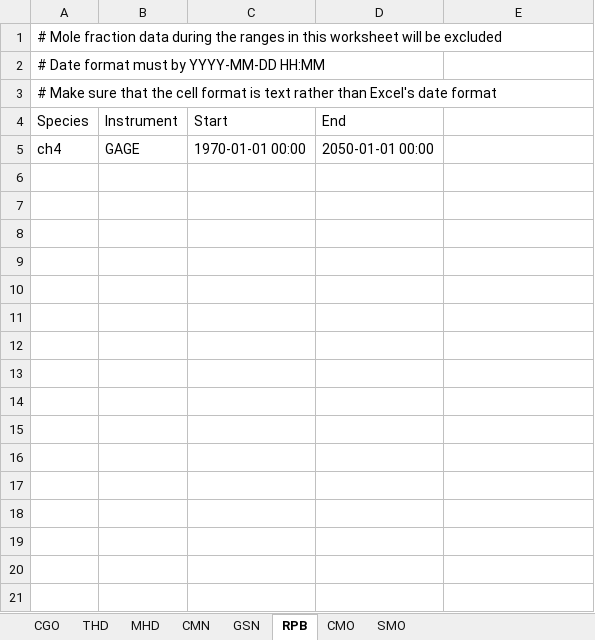
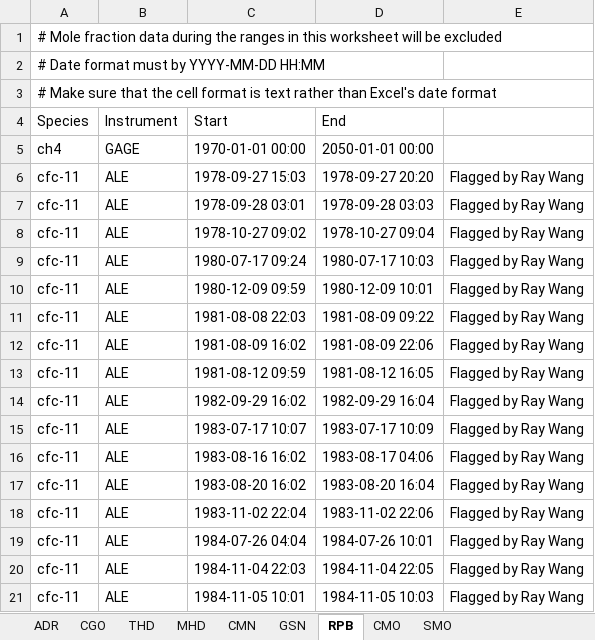
Before and after one commit to mrghg/agage-archive, an Excel workbook: data/data_selection/data_exclude.xlsx, sheet RPB, drawn as a sheet; only a part is shown; values as stored, in another font and other column widths than the file's, no borders; the diff covers the shown part only; the diff names each change by its address in the sheet, - before the commit and + after, or states it on an @@ line.

Commit message:
WIP: Adding data exclusions based on comparison with Ray Wang's files. data_exclude has been updated for ALE, but not for GAGE

```diff
--- a/data/data_selection/data_exclude.xlsx (sheet RPB)
+++ b/data/data_selection/data_exclude.xlsx (sheet RPB)
+sheet tab: ADR
+row 6: cfc-11 | ALE | 1978-09-27 15:03 | 1978-09-27 20:20 | Flagged by Ray Wang
+row 7: cfc-11 | ALE | 1978-09-28 03:01 | 1978-09-28 03:03 | Flagged by Ray Wang
+row 8: cfc-11 | ALE | 1978-10-27 09:02 | 1978-10-27 09:04 | Flagged by Ray Wang
+row 9: cfc-11 | ALE | 1980-07-17 09:24 | 1980-07-17 10:03 | Flagged by Ray Wang
+row 10: cfc-11 | ALE | 1980-12-09 09:59 | 1980-12-09 10:01 | Flagged by Ray Wang
+row 11: cfc-11 | ALE | 1981-08-08 22:03 | 1981-08-09 09:22 | Flagged by Ray Wang
+row 12: cfc-11 | ALE | 1981-08-09 16:02 | 1981-08-09 22:06 | Flagged by Ray Wang
+row 13: cfc-11 | ALE | 1981-08-12 09:59 | 1981-08-12 16:05 | Flagged by Ray Wang
+row 14: cfc-11 | ALE | 1982-09-29 16:02 | 1982-09-29 16:04 | Flagged by Ray Wang
+row 15: cfc-11 | ALE | 1983-07-17 10:07 | 1983-07-17 10:09 | Flagged by Ray Wang
+row 16: cfc-11 | ALE | 1983-08-16 16:02 | 1983-08-17 04:06 | Flagged by Ray Wang
+row 17: cfc-11 | ALE | 1983-08-20 16:02 | 1983-08-20 16:04 | Flagged by Ray Wang
+row 18: cfc-11 | ALE | 1983-11-02 22:04 | 1983-11-02 22:06 | Flagged by Ray Wang
+row 19: cfc-11 | ALE | 1984-07-26 04:04 | 1984-07-26 10:01 | Flagged by Ray Wang
+row 20: cfc-11 | ALE | 1984-11-04 22:03 | 1984-11-04 22:05 | Flagged by Ray Wang
+row 21: cfc-11 | ALE | 1984-11-05 10:01 | 1984-11-05 10:03 | Flagged by Ray Wang
```
Also changed, not shown: 74 added rows elsewhere in this sheet, sheet CGO, sheet CMO, 4 other files.
